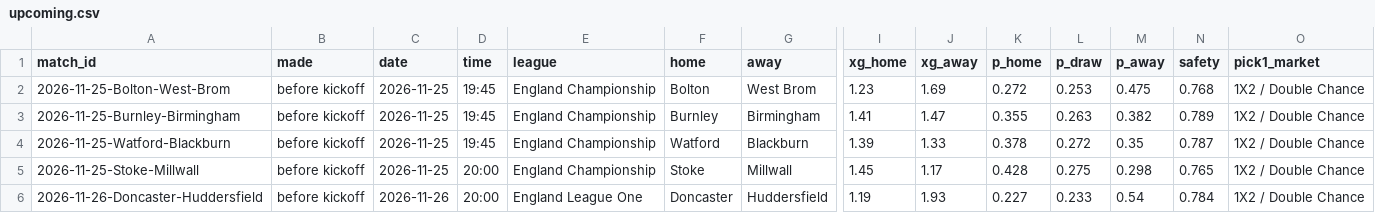
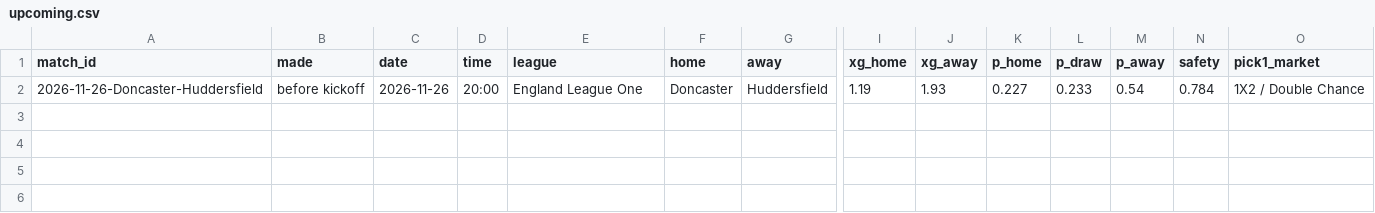
Before and after one commit to Semajrepo/Sports-prediction, a CSV file: output/dashboard/upcoming.csv, drawn as a sheet; only a part is shown, gaps mark what is left out; rows hold the shown columns only; the diff names each change by its address in the sheet, - before the commit and + after, or states it on an @@ line.

```diff
--- a/output/dashboard/upcoming.csv
+++ b/output/dashboard/upcoming.csv
-row 2: 2026-11-25-Bolton-West-Brom | before kickoff | 2026-11-25 | 19:45 | England Championship | Bolton | West Brom | 1.23 | 1.69 | 0.272 | 0.253 | 0.475 | 0.768 | 1X2 / Double Chance
-row 3: 2026-11-25-Burnley-Birmingham | before kickoff | 2026-11-25 | 19:45 | England Championship | Burnley | Birmingham | 1.41 | 1.47 | 0.355 | 0.263 | 0.382 | 0.789 | 1X2 / Double Chance
-row 4: 2026-11-25-Watford-Blackburn | before kickoff | 2026-11-25 | 19:45 | England Championship | Watford | Blackburn | 1.39 | 1.33 | 0.378 | 0.272 | 0.35 | 0.787 | 1X2 / Double Chance
-row 5: 2026-11-25-Stoke-Millwall | before kickoff | 2026-11-25 | 20:00 | England Championship | Stoke | Millwall | 1.45 | 1.17 | 0.428 | 0.275 | 0.298 | 0.765 | 1X2 / Double Chance
```
Also changed, not shown: 4 other files.
